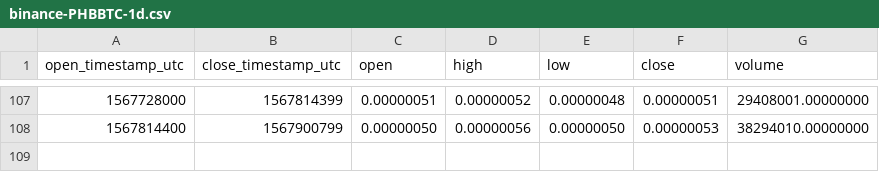
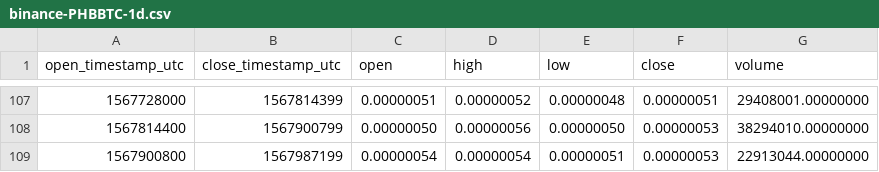
Before and after one commit to cryptobigbro/binance-PHBBTC, a CSV file: binance-PHBBTC-1d.csv, drawn as a sheet; only a part is shown, gaps mark what is left out; the diff names each change by its address in the sheet, - before the commit and + after, or states it on an @@ line.

```diff
--- a/binance-PHBBTC-1d.csv
+++ b/binance-PHBBTC-1d.csv
+row 109: 1567900800 | 1567987199 | 0.00000054 | 0.00000054 | 0.00000051 | 0.00000053 | 22913044.00000000
```
Also changed, not shown: binance-PHBBTC-1h.csv.
